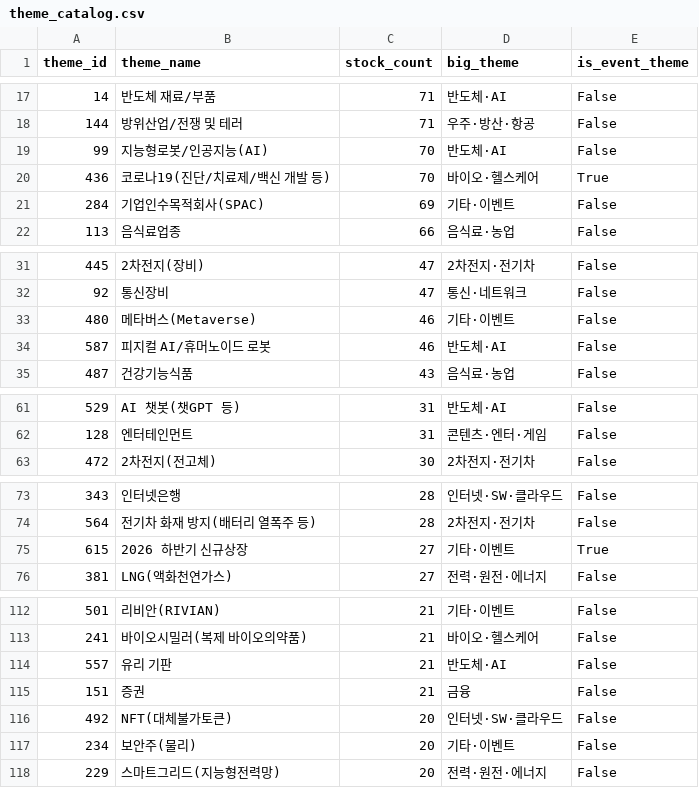
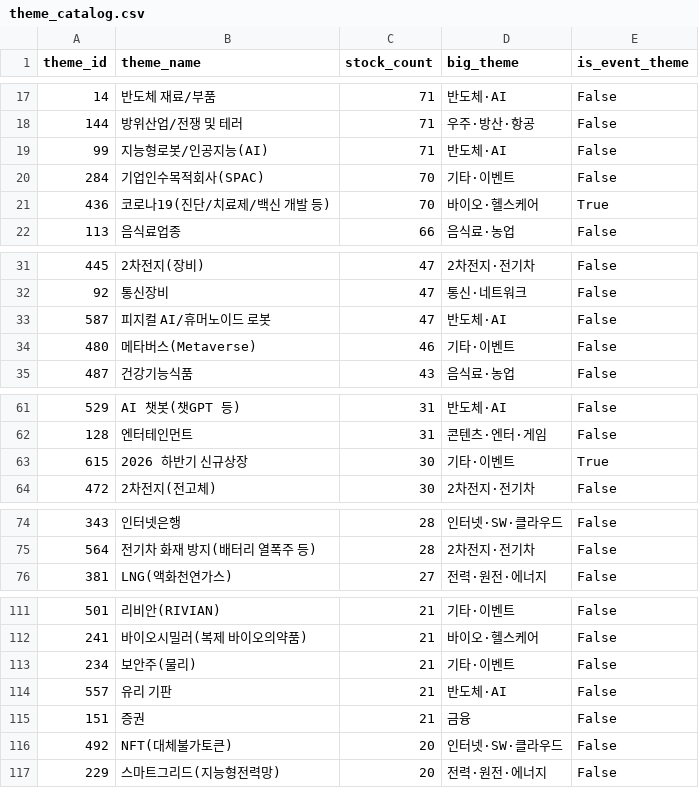
Before and after one commit to 84west0925-jk/kospi-signal-scanner, a CSV file: data/themes/theme_catalog.csv, drawn as a sheet; only a part is shown, gaps mark what is left out; the diff covers the shown part only.

```diff
--- a/data/themes/theme_catalog.csv
+++ b/data/themes/theme_catalog.csv
@@ -18,5 +18,5 @@
 144,방위산업/전쟁 및 테러,71,우주·방산·항공,False
-99,지능형로봇/인공지능(AI),70,반도체·AI,False
+99,지능형로봇/인공지능(AI),71,반도체·AI,False
+284,기업인수목적회사(SPAC),70,기타·이벤트,False
 436,코로나19(진단/치료제/백신 개발 등),70,바이오·헬스케어,True
-284,기업인수목적회사(SPAC),69,기타·이벤트,False
 113,음식료업종,66,음식료·농업,False
@@ -32,4 +32,4 @@
 92,통신장비,47,통신·네트워크,False
+587,피지컬 AI/휴머노이드 로봇,47,반도체·AI,False
 480,메타버스(Metaverse),46,기타·이벤트,False
-587,피지컬 AI/휴머노이드 로봇,46,반도체·AI,False
 487,건강기능식품,43,음식료·농업,False
@@ -62,2 +62,3 @@
 128,엔터테인먼트,31,콘텐츠·엔터·게임,False
+615,2026 하반기 신규상장,30,기타·이벤트,True
 472,2차전지(전고체),30,2차전지·전기차,False
@@ -74,3 +75,2 @@
 564,전기차 화재 방지(배터리 열폭주 등),28,2차전지·전기차,False
-615,2026 하반기 신규상장,27,기타·이벤트,True
 381,LNG(액화천연가스),27,전력·원전·에너지,False
@@ -113,2 +112,3 @@
 241,바이오시밀러(복제 바이오의약품),21,바이오·헬스케어,False
+234,보안주(물리),21,기타·이벤트,False
 557,유리 기판,21,반도체·AI,False
@@ -116,3 +116,2 @@
 492,NFT(대체불가토큰),20,인터넷·SW·클라우드,False
-234,보안주(물리),20,기타·이벤트,False
 229,스마트그리드(지능형전력망),20,전력·원전·에너지,False
```
Also changed, not shown: 2 added rows, 2 removed rows and 2 edited cells elsewhere in this file, data/themes/_cache_industry_membership.csv, data/themes/_cache_stocks.csv, 4 other files.
